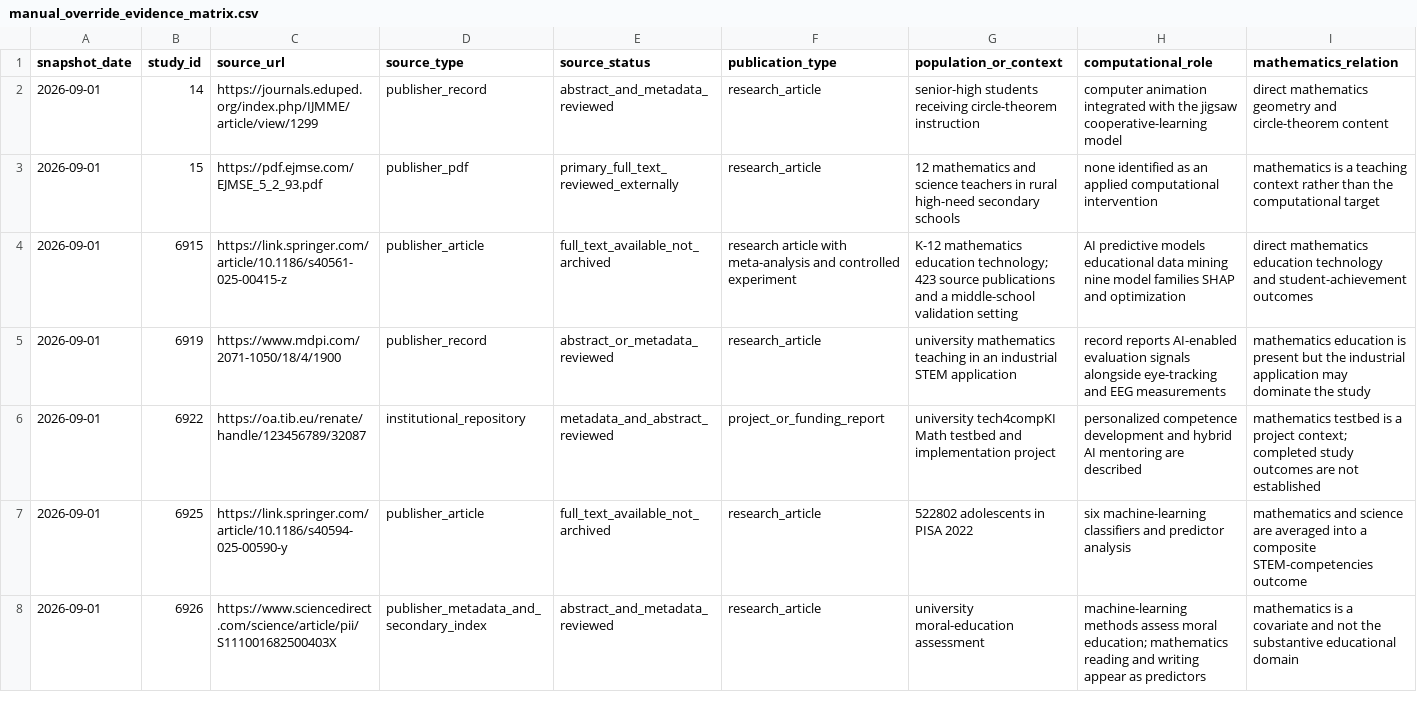
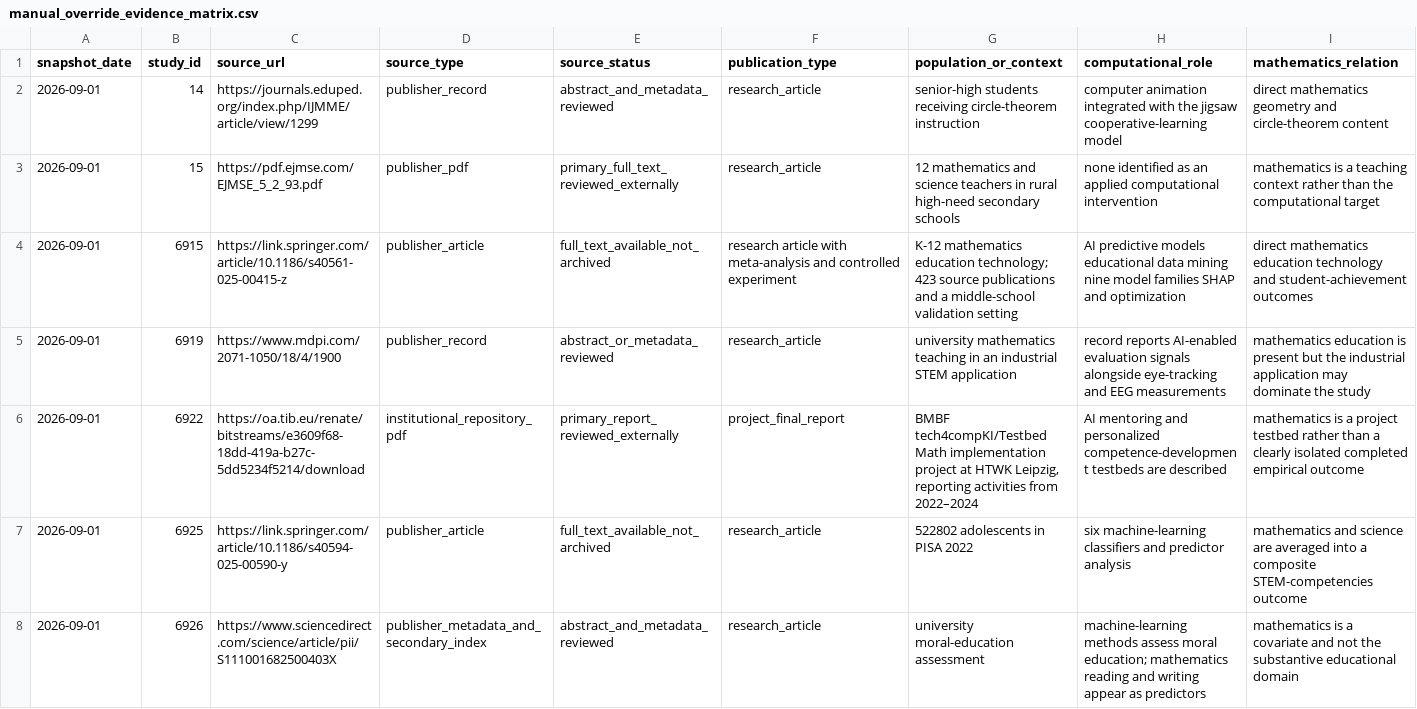
Before and after one commit to thalesfb/ccw, a CSV file: research/data/manual_override_evidence_matrix.csv, drawn as a sheet; only a part is shown; the diff covers the shown part only; the diff names each change by its address in the sheet, - before the commit and + after, or states it on an @@ line.

Commit message:
🔬 docs(research): refine override source provenance

```diff
--- a/research/data/manual_override_evidence_matrix.csv
+++ b/research/data/manual_override_evidence_matrix.csv
-C6 (source_url): https://oa.tib.eu/renate/handle/123456789/32087
+C6 (source_url): https://oa.tib.eu/renate/bitstreams/e3609f68-18dd-419a-b27c-5dd5234f5214/download
-D6 (source_type): institutional_repository
+D6 (source_type): institutional_repository_pdf
-E6 (source_status): metadata_and_abstract_reviewed
+E6 (source_status): primary_report_reviewed_externally
-F6 (publication_type): project_or_funding_report
+F6 (publication_type): project_final_report
-G6 (population_or_context): university tech4compKI Math testbed and implementation project
+G6 (population_or_context): BMBF tech4compKI/Testbed Math implementation project at HTWK Leipzig, reporting activities from 2022–2024
-H6 (computational_role): personalized competence development and hybrid AI mentoring are described
+H6 (computational_role): AI mentoring and personalized competence-development testbeds are described
-I6 (mathematics_relation): mathematics testbed is a project context; completed study outcomes are not established
+I6 (mathematics_relation): mathematics is a project testbed rather than a clearly isolated completed empirical outcome
```
Also changed, not shown: 3 edited cells elsewhere in this file, 2 other files.
